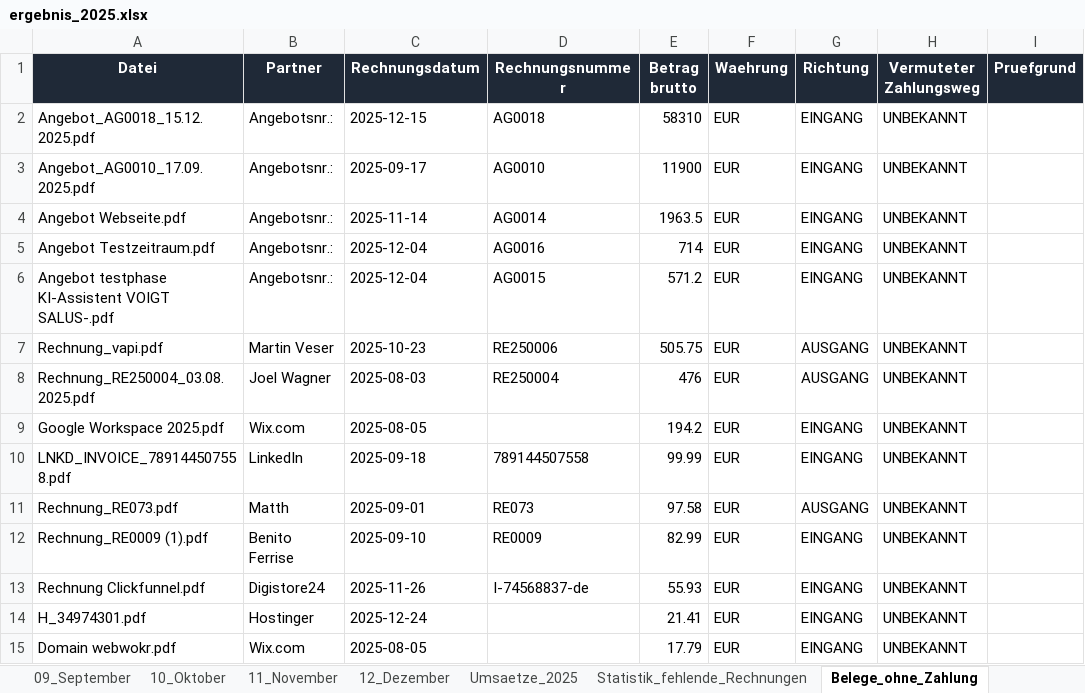
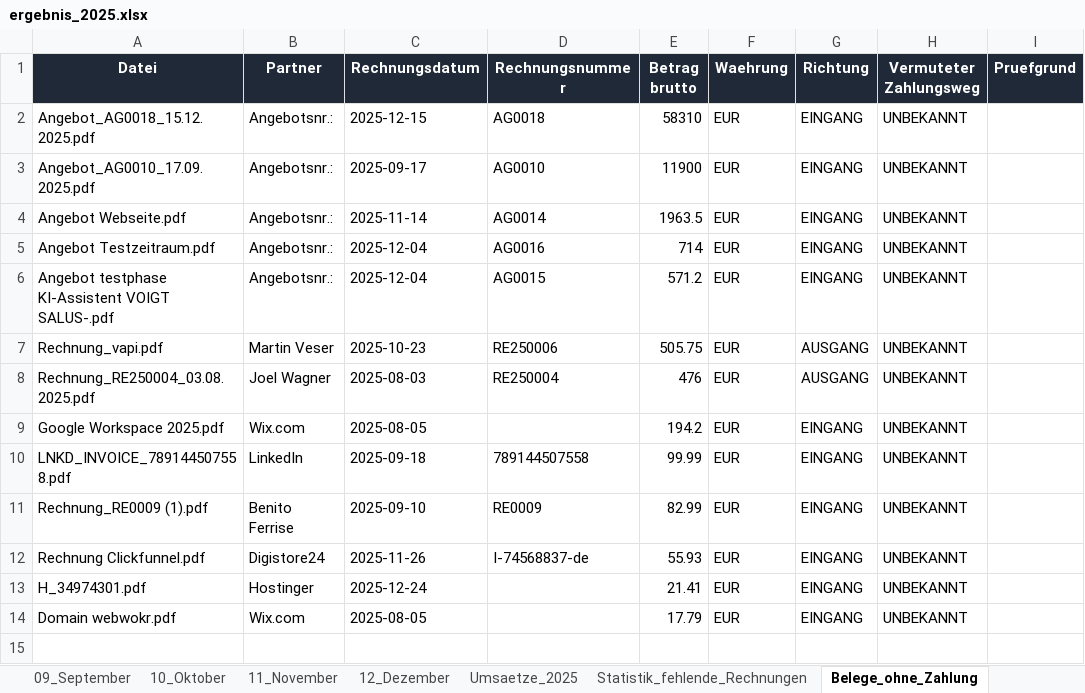
Before and after one commit to sebastianspuhler-collab/Brain, an Excel workbook: Finanzen/Belegauswertung_2025/out/ergebnis_2025.xlsx, sheet Belege_ohne_Zahlung, drawn as a sheet; values as stored, in another font and other column widths than the file's, no borders; the diff names each change by its address in the sheet, - before the commit and + after, or states it on an @@ line.

```diff
--- a/Finanzen/Belegauswertung_2025/out/ergebnis_2025.xlsx (sheet Belege_ohne_Zahlung)
+++ b/Finanzen/Belegauswertung_2025/out/ergebnis_2025.xlsx (sheet Belege_ohne_Zahlung)
-row 11: Rechnung_RE073.pdf | Matth | 2025-09-01 | RE073 | 97.58 | EUR | AUSGANG | UNBEKANNT
```
Also changed, not shown: sheet Monatsuebersicht, sheet Jahresuebersicht, sheet Statistik_fehlende_Rechnungen, sheet Zahlungen_ohne_Beleg, sheet 09_September, sheet Transaktionen, 1 more sheet, 5 other files.
